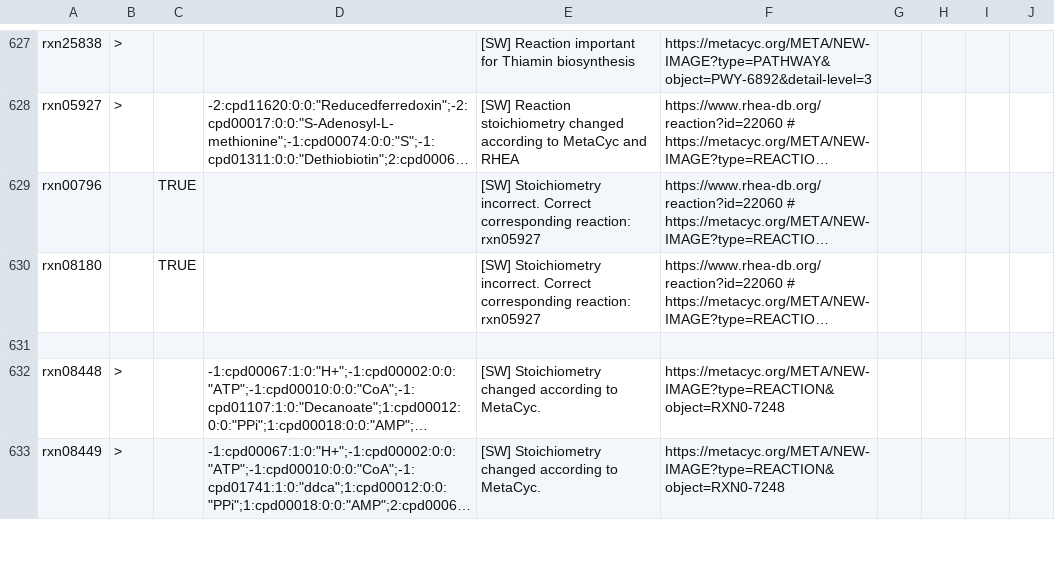
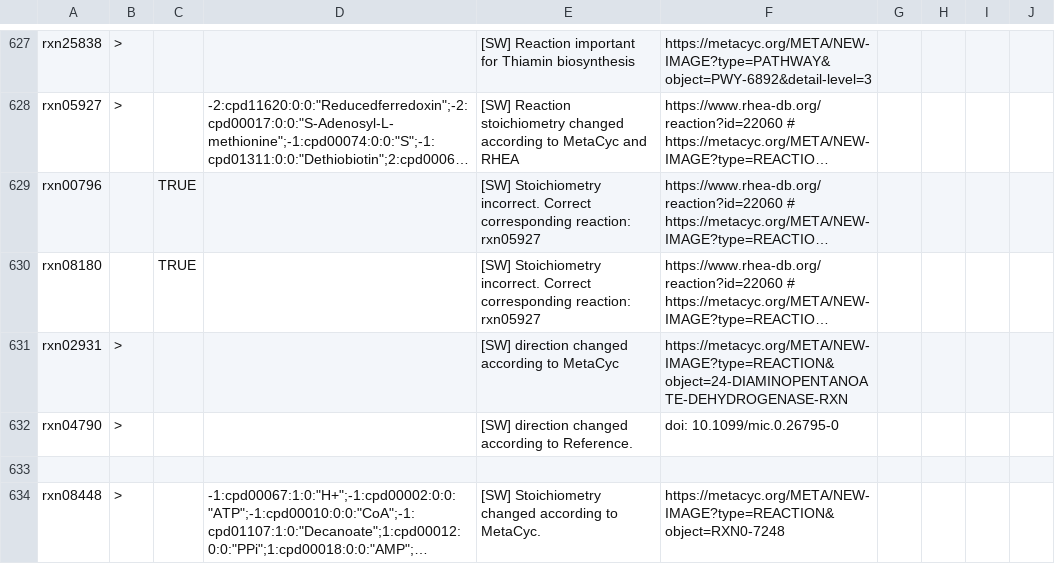
Before and after one commit to jotech/gapseq, a TSV file: dat/corrections_seed_reactionDB.tsv, drawn as a sheet; only a part is shown, gaps mark what is left out; the shorter side is filled out with more unchanged rows; long unchanged cells end in …; the diff names each change by its address in the sheet, - before the commit and + after, or states it on an @@ line.

Commit message:
Changed the reversible of two reaction according to references
- rxn02931
- rxn04790

```diff
--- a/dat/corrections_seed_reactionDB.tsv
+++ b/dat/corrections_seed_reactionDB.tsv
+row 631: rxn02931 | > |  |  | [SW] direction changed according to MetaCyc | https://metacyc.org/META/NEW-IMAGE?type=REACTION&object=24-DIAMINOPENTANOATE-DEHYDROGENASE-RXN
+row 632: rxn04790 | > |  |  | [SW] direction changed according to Reference. | doi: 10.1099/mic.0.26795-0
```
Also changed, not shown: 1 other file.
